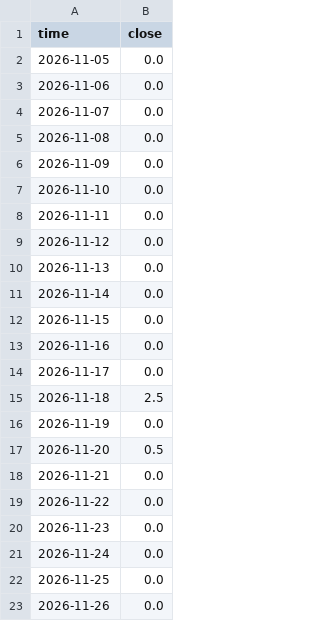
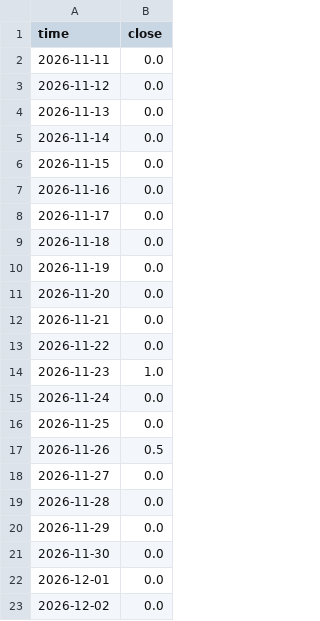
Before and after one commit to mirzaanugerah87/xpnc-news, a CSV file: xpnc_gbpjpy.csv, drawn as a sheet.

```diff
--- a/xpnc_gbpjpy.csv
+++ b/xpnc_gbpjpy.csv
@@ -1,8 +1,2 @@
 time,close
-2026-11-05,0.0
-2026-11-06,0.0
-2026-11-07,0.0
-2026-11-08,0.0
-2026-11-09,0.0
-2026-11-10,0.0
 2026-11-11,0.0
@@ -14,10 +8,16 @@ time,close
 2026-11-17,0.0
-2026-11-18,2.5
+2026-11-18,0.0
 2026-11-19,0.0
-2026-11-20,0.5
+2026-11-20,0.0
 2026-11-21,0.0
 2026-11-22,0.0
-2026-11-23,0.0
+2026-11-23,1.0
 2026-11-24,0.0
 2026-11-25,0.0
-2026-11-26,0.0
+2026-11-26,0.5
+2026-11-27,0.0
+2026-11-28,0.0
+2026-11-29,0.0
+2026-11-30,0.0
+2026-12-01,0.0
+2026-12-02,0.0
```
Also changed, not shown: xpnc_btc.csv, xpnc_eurusd.csv, 3 other files.
